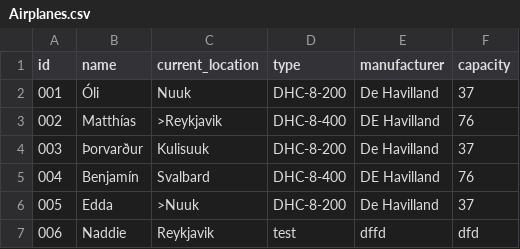
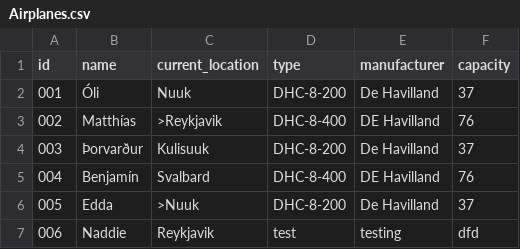
Before and after one commit to GiantMushy/NanAir, a CSV file: Code/DataLayer/Repository/Airplanes.csv, drawn as a sheet.

```diff
--- a/Code/DataLayer/Repository/Airplanes.csv
+++ b/Code/DataLayer/Repository/Airplanes.csv
@@ -6,2 +6,2 @@ id,name,current_location,type,manufacturer,capacity
 005,Edda,>Nuuk,DHC-8-200,De Havilland,37
-006,Naddie,Reykjavik,test,dffd,dfd
+006,Naddie,Reykjavik,test,testing,dfd
```
Also changed, not shown: Code/DataLayer/Repository/Destinations.csv, 2 other files.
